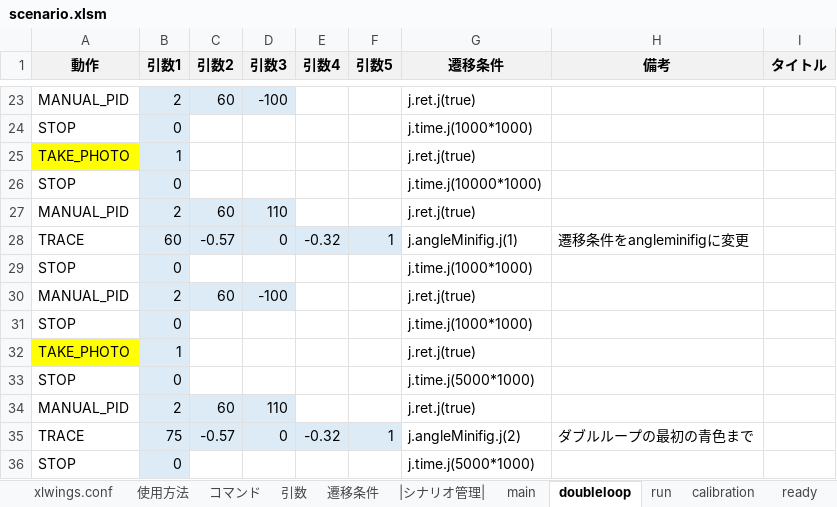
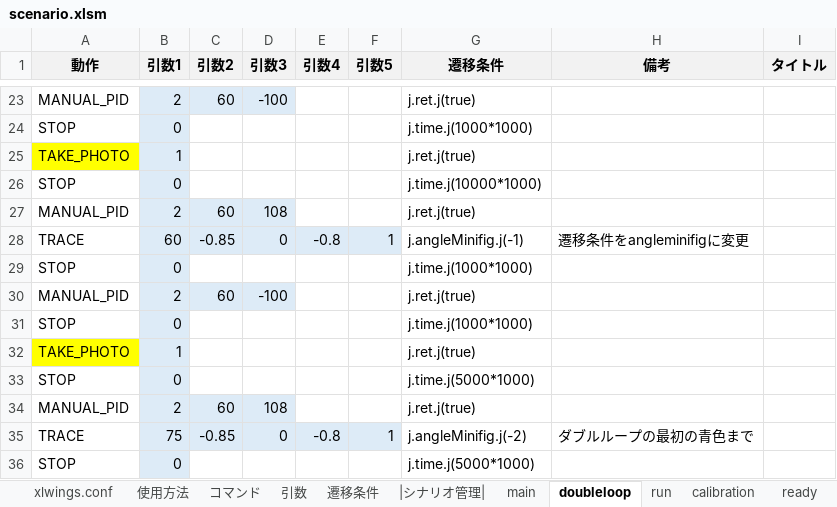
Before and after one commit to Black2856/etrobo2023, an Excel workbook: util/scenario/scenario.xlsm, sheet doubleloop, drawn as a sheet; only a part is shown, gaps mark what is left out; values as stored, in another font and other column widths than the file's, no borders; charts and pictures not drawn; the diff names each change by its address in the sheet, - before the commit and + after, or states it on an @@ line.

```diff
--- a/util/scenario/scenario.xlsm (sheet doubleloop)
+++ b/util/scenario/scenario.xlsm (sheet doubleloop)
-D27 (引数3): 110
+D27 (引数3): 108
-C28 (引数2): -0.57
+C28 (引数2): -0.85
-E28 (引数4): -0.32
+E28 (引数4): -0.8
-G28 (遷移条件): j.angleMinifig.j(1)
+G28 (遷移条件): j.angleMinifig.j(-1)
-D34 (引数3): 110
+D34 (引数3): 108
-C35 (引数2): -0.57
+C35 (引数2): -0.85
-E35 (引数4): -0.32
+E35 (引数4): -0.8
-G35 (遷移条件): j.angleMinifig.j(2)
+G35 (遷移条件): j.angleMinifig.j(-2)
```
Also changed, not shown: 2 other files.
